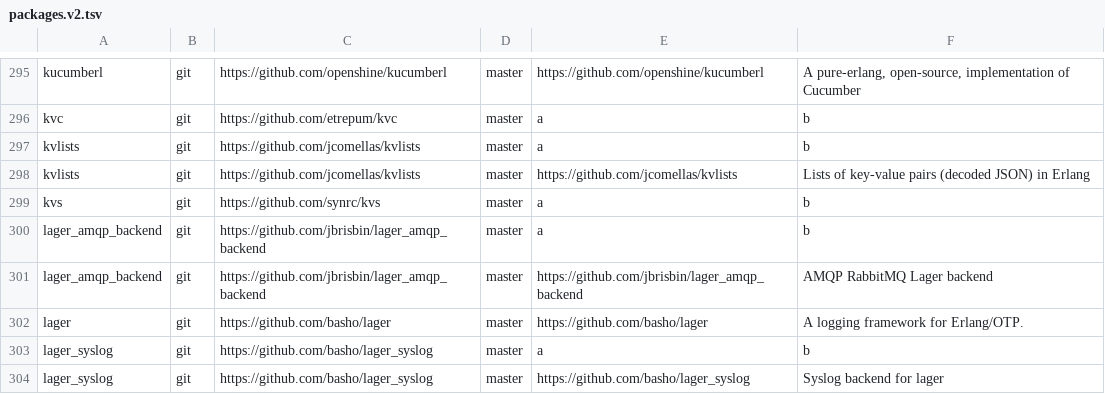
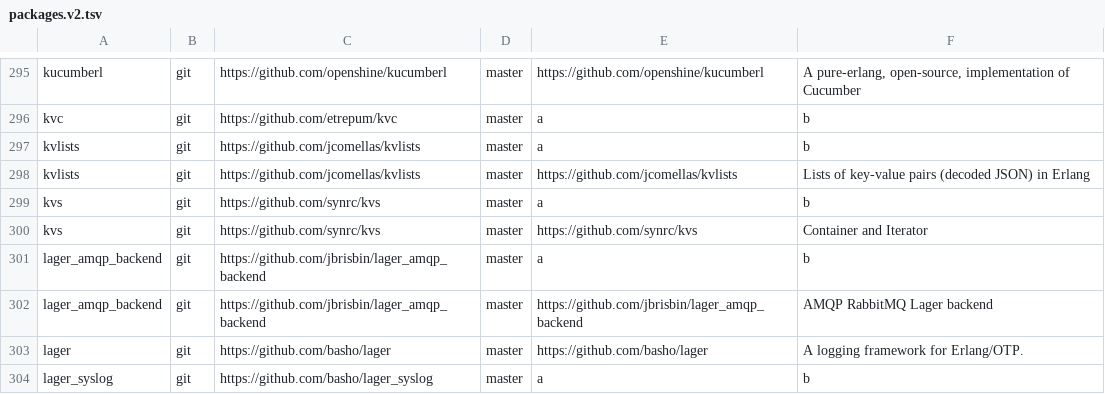
Before and after one commit to ninenines/erlang.mk, a TSV file: packages.v2.tsv, drawn as a sheet; only a part is shown, gaps mark what is left out; the shorter side is filled out with more unchanged rows.

Commit message:
Add package kvs to the index

```diff
--- a/packages.v2.tsv
+++ b/packages.v2.tsv
@@ -299,2 +299,3 @@ kvlists	git	https://github.com/jcomellas/kvlists	master	https://github.com/jcome
 kvs	git	https://github.com/synrc/kvs	master	a	b
+kvs	git	https://github.com/synrc/kvs	master	https://github.com/synrc/kvs	Container and Iterator
 lager_amqp_backend	git	https://github.com/jbrisbin/lager_amqp_backend	master	a	b
```
Also changed, not shown: packages.v1.tsv, 1 other file.
